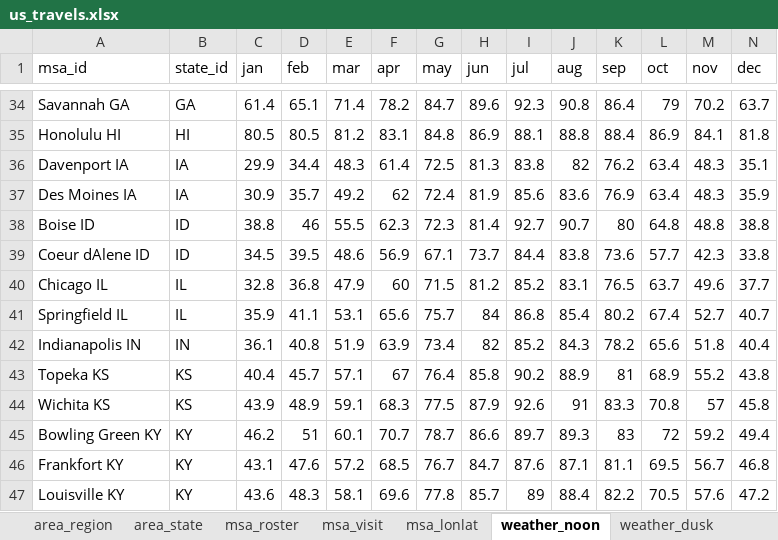
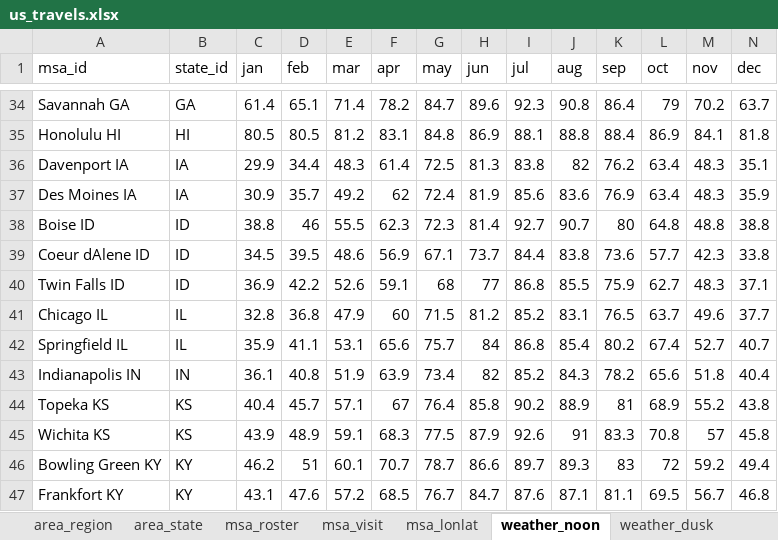
Before and after one commit to sjoshuam/us_travels_v4, an Excel workbook: a_in/us_travels.xlsx, sheet weather_noon, drawn as a sheet; only a part is shown, gaps mark what is left out; the shorter side is filled out with more unchanged rows; values as stored, in another font and other column widths than the file's, no borders; the diff names each change by its address in the sheet, - before the commit and + after, or states it on an @@ line.

```diff
--- a/a_in/us_travels.xlsx (sheet weather_noon)
+++ b/a_in/us_travels.xlsx (sheet weather_noon)
+row 40: Twin Falls ID | ID | 36.9 | 42.2 | 52.6 | 59.1 | 68 | 77 | 86.8 | 85.5 | 75.9 | 62.7 | 48.3 | 37.1
```
Also changed, not shown: sheet msa_lonlat, sheet msa_roster, sheet msa_visit, sheet weather_dusk, formulas that keep their value, 1 other file.
